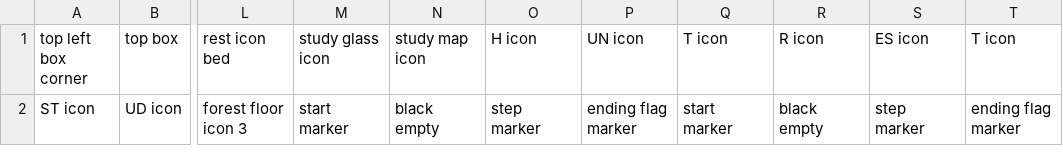
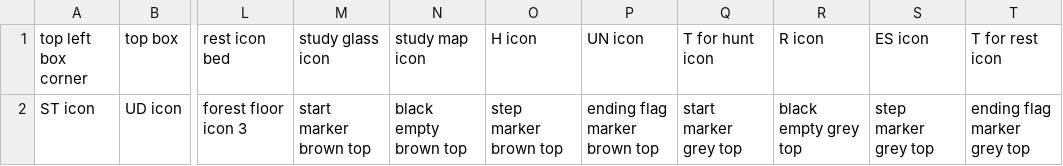
Before and after one commit to GalliaBelgicaSystems/kaartenheld, a CSV file: assets/travel-tileset.csv, drawn as a sheet; only a part is shown, gaps mark what is left out; the diff names each change by its address in the sheet, - before the commit and + after, or states it on an @@ line.

Commit message:
more precisions

```diff
--- a/assets/travel-tileset.csv
+++ b/assets/travel-tileset.csv
-Q1: T icon
+Q1: T for hunt icon
-T1: T icon
+T1: T for rest icon
-M2 (study glass icon): start marker
+M2 (study glass icon): start marker brown top
-N2 (study map icon): black empty
+N2 (study map icon): black empty brown top
-O2 (H icon): step marker
+O2 (H icon): step marker brown top
-P2 (UN icon): ending flag marker
+P2 (UN icon): ending flag marker brown top
-Q2 (T for hunt icon): start marker
+Q2 (T for hunt icon): start marker grey top
-R2 (R icon): black empty
+R2 (R icon): black empty grey top
-S2 (ES icon): step marker
+S2 (ES icon): step marker grey top
-T2 (T for rest icon): ending flag marker
+T2 (T for rest icon): ending flag marker grey top
```
